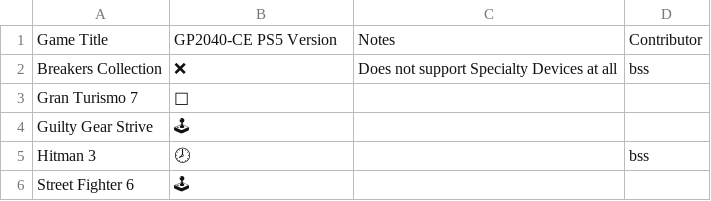
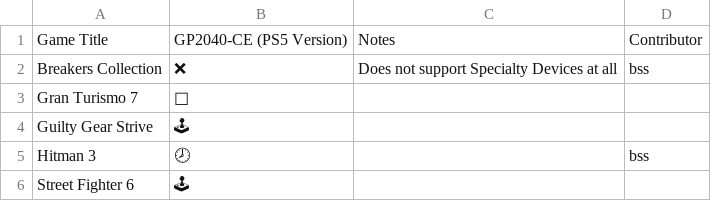
Before and after one commit to InfraredAces/GP2040-CE-Compatibility-List, a CSV file: GP2040-CE Compatibility List - PS5 Games.csv, drawn as a sheet.

Commit message:
Update Tables

```diff
--- a/GP2040-CE Compatibility List - PS5 Games.csv
+++ b/GP2040-CE Compatibility List - PS5 Games.csv
@@ -1,2 +1,2 @@
-Game Title,GP2040-CE PS5 Version,Notes,Contributor
+Game Title,GP2040-CE (PS5 Version),Notes,Contributor
 Breakers Collection,❌,Does not support Specialty Devices at all,bss
```
Also changed, not shown: 2 other files.
